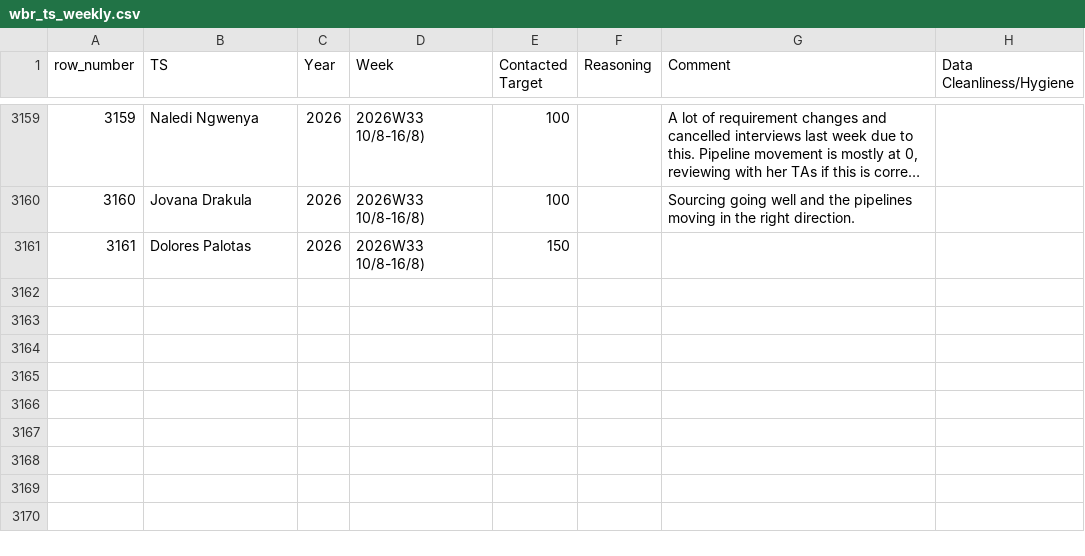
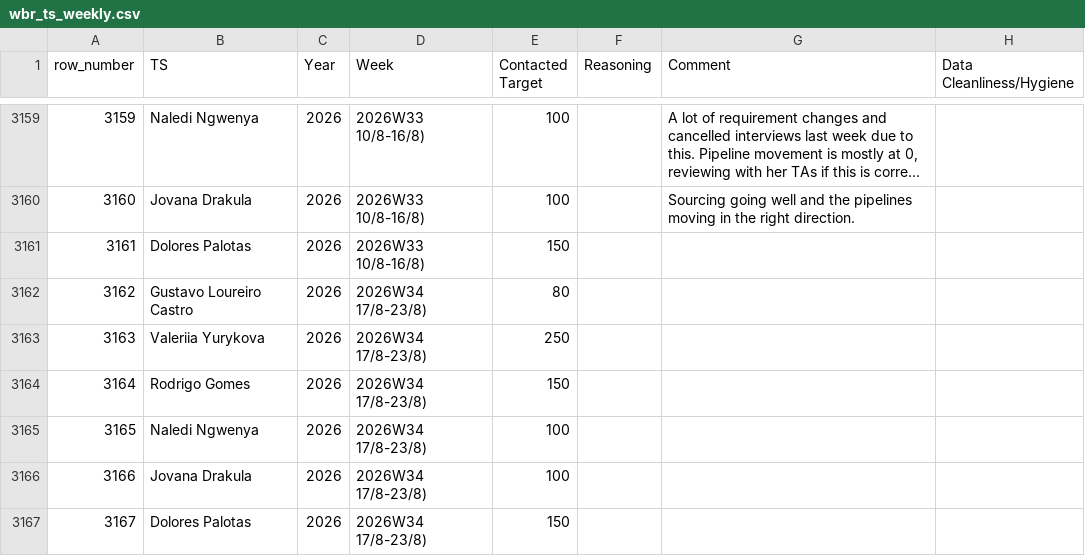
Before and after one commit to bark8922/tribe-recruiting, a CSV file: wbr_static/wbr_ts_weekly.csv, drawn as a sheet; only a part is shown, gaps mark what is left out; long unchanged cells end in …; the diff names each change by its address in the sheet, - before the commit and + after, or states it on an @@ line.

Commit message:
chore: sync TS Weekly 2026-08-19

```diff
--- a/wbr_static/wbr_ts_weekly.csv
+++ b/wbr_static/wbr_ts_weekly.csv
+row 3162: 3162 | Gustavo Loureiro Castro | 2026 | 2026W34 17/8-23/8) | 80
+row 3163: 3163 | Valeriia Yurykova | 2026 | 2026W34 17/8-23/8) | 250
+row 3164: 3164 | Rodrigo Gomes | 2026 | 2026W34 17/8-23/8) | 150
+row 3165: 3165 | Naledi Ngwenya | 2026 | 2026W34 17/8-23/8) | 100
+row 3166: 3166 | Jovana Drakula | 2026 | 2026W34 17/8-23/8) | 100
+row 3167: 3167 | Dolores Palotas | 2026 | 2026W34 17/8-23/8) | 150
```
